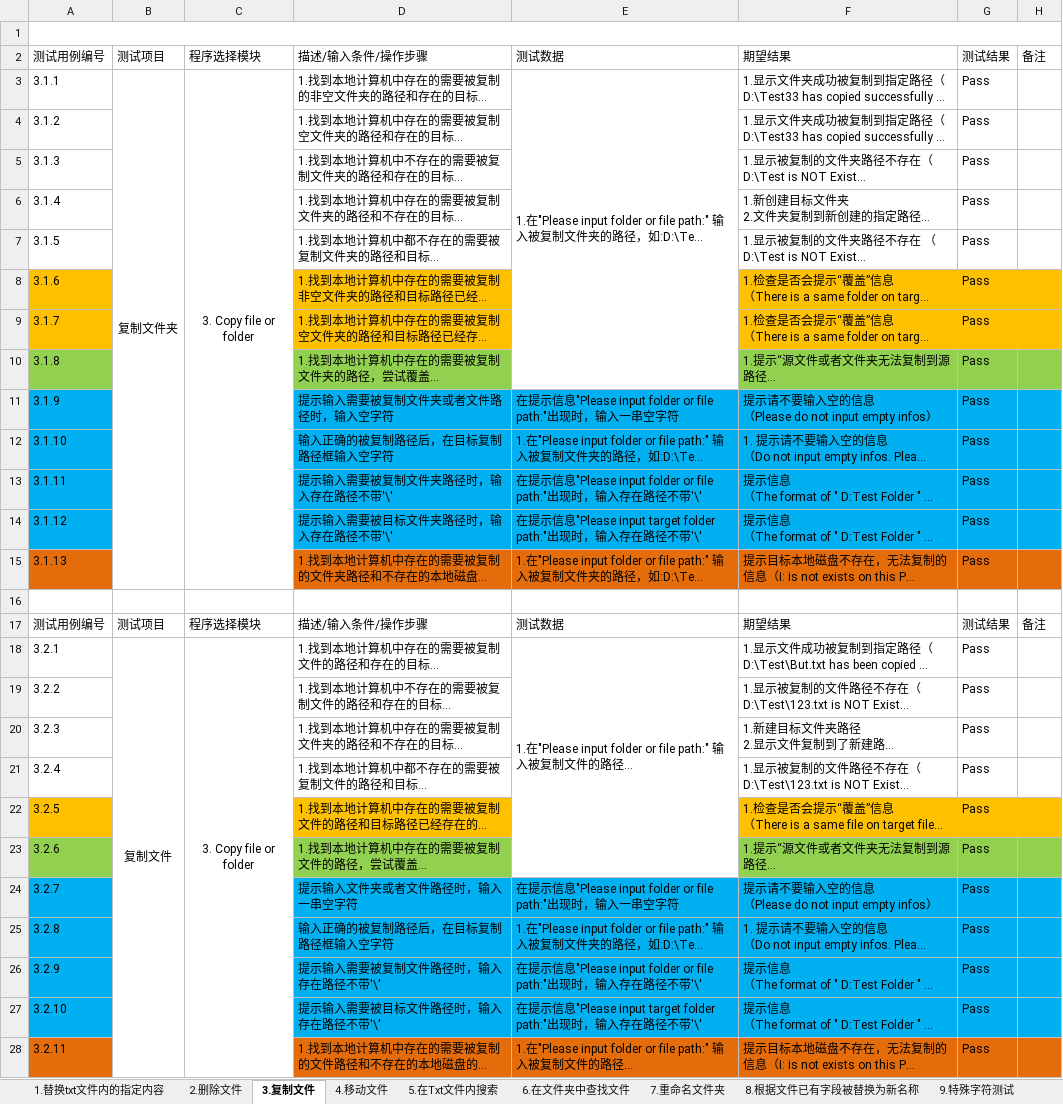
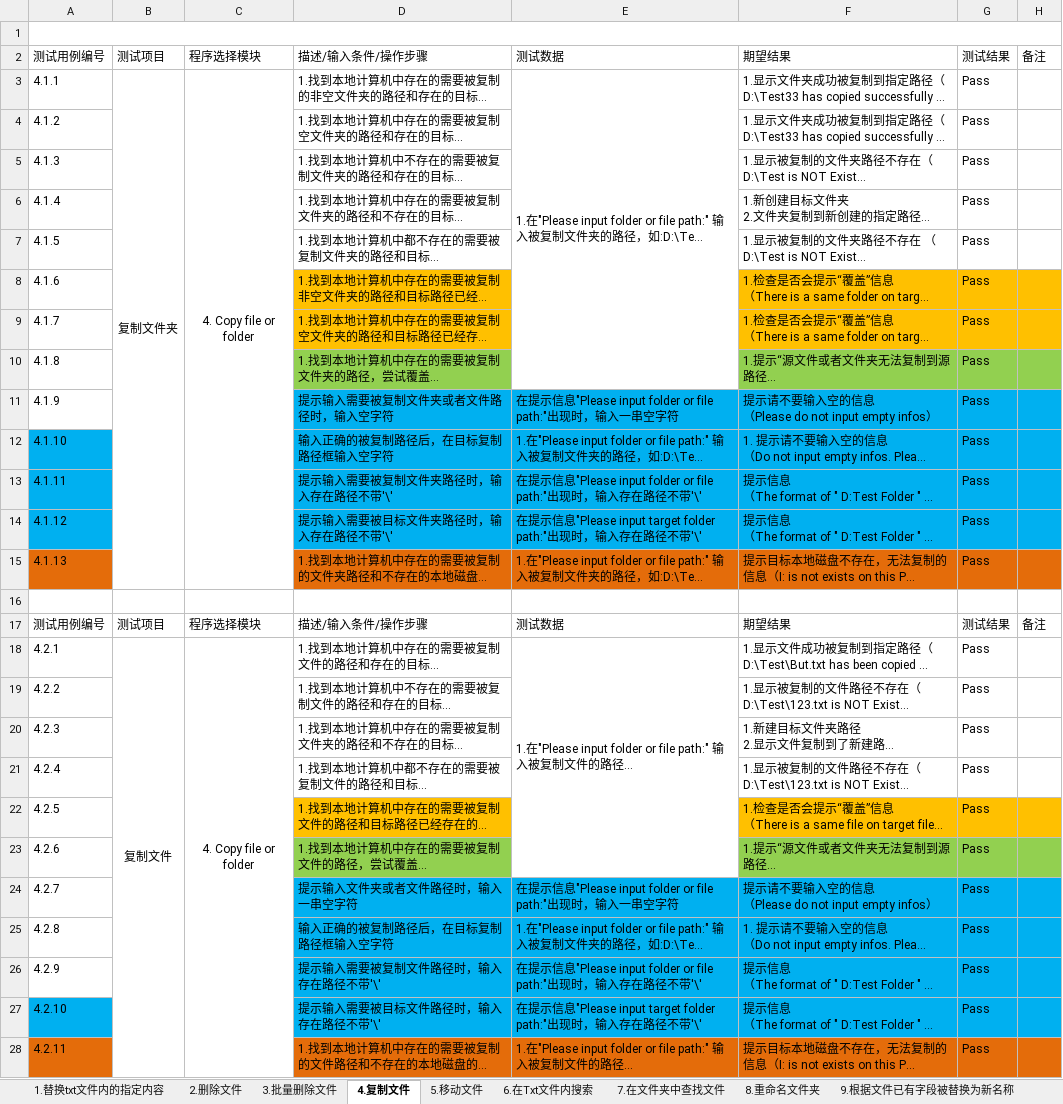
Before and after one commit to Eason0731/LegacyPython2, an Excel workbook: src/MyItems/Documents/Test Cases for FileOperation.xlsx, sheet 4.复制文件, drawn as a sheet; long unchanged cells end in …; values as stored, in another font and other column widths than the file's, no borders; the diff names each change by its address in the sheet, - before the commit and + after, or states it on an @@ line.

```diff
--- a/src/MyItems/Documents/Test Cases for FileOperation.xlsx (sheet 4.复制文件)
+++ b/src/MyItems/Documents/Test Cases for FileOperation.xlsx (sheet 4.复制文件)
-sheet tab: 3.复制文件
+sheet tab: 4.复制文件
-sheet tab: 4.移动文件
+sheet tab: 5.移动文件
-sheet tab: 5.在Txt文件内搜索
+sheet tab: 6.在Txt文件内搜索
-sheet tab: 6.在文件夹中查找文件
+sheet tab: 7.在文件夹中查找文件
-sheet tab: 7.重命名文件夹
+sheet tab: 8.重命名文件夹
-sheet tab: 8.根据文件已有字段被替换为新名称
+sheet tab: 9.根据文件已有字段被替换为新名称
+sheet tab: 3.批量删除文件
-A3: 3.1.1
+A3: 4.1.1
-C3: 3. Copy file or folder
+C3: 4. Copy file or folder
-A4: 3.1.2
+A4: 4.1.2
-A5: 3.1.3
+A5: 4.1.3
-A6: 3.1.4
+A6: 4.1.4
-A7: 3.1.5
+A7: 4.1.5
-A8: 3.1.6
+A8: 4.1.6
-A8:A9 fill: #FFC000
+A8:A9 fill: none
-A9: 3.1.7
+A9: 4.1.7
-A10: 3.1.8
+A10: 4.1.8
-A10 fill: #92D050
+A10 fill: none
-A11: 3.1.9
+A11: 4.1.9
-A11 fill: #00B0F0
+A11 fill: none
-A12: 3.1.10
+A12: 4.1.10
-A13: 3.1.11
+A13: 4.1.11
-A14: 3.1.12
+A14: 4.1.12
-A15: 3.1.13
+A15: 4.1.13
-A18: 3.2.1
+A18: 4.2.1
-C18: 3. Copy file or folder
+C18: 4. Copy file or folder
-A19: 3.2.2
+A19: 4.2.2
-A20: 3.2.3
+A20: 4.2.3
-A21: 3.2.4
+A21: 4.2.4
-A22: 3.2.5
+A22: 4.2.5
-A22 fill: #FFC000
+A22 fill: none
-A23: 3.2.6
+A23: 4.2.6
-A23 fill: #92D050
+A23 fill: none
-A24: 3.2.7
+A24: 4.2.7
-A24:A26 fill: #00B0F0
+A24:A26 fill: none
-A25: 3.2.8
+A25: 4.2.8
-A26: 3.2.9
+A26: 4.2.9
-A27: 3.2.10
+A27: 4.2.10
-A28: 3.2.11
+A28: 4.2.11
```
Also changed, not shown: sheet 12.主界面基本功能检测, sheet 5.移动文件, sheet 8.重命名文件夹, sheet 9.根据文件已有字段被替换为新名称, sheet 7.在文件夹中查找文件, sheet 6.在Txt文件内搜索, 3 more sheets, other sheet tabs.
